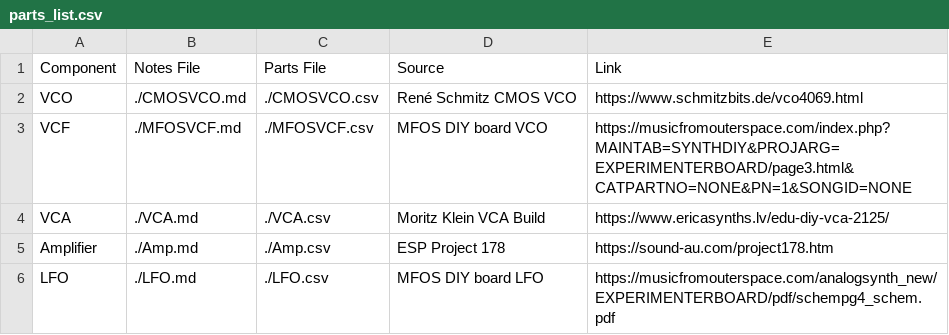
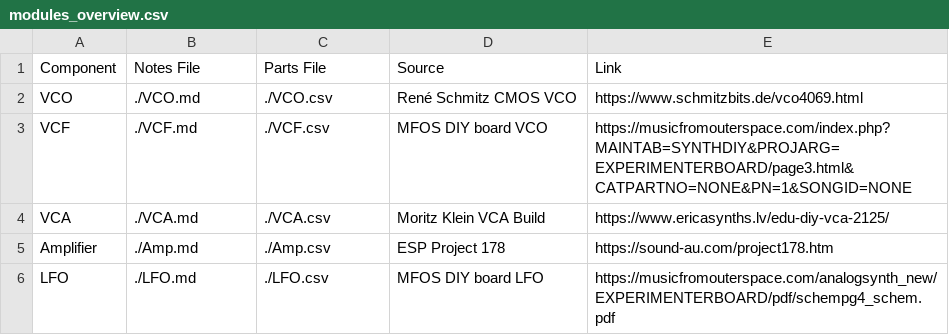
Before and after one commit to VSaige3/ModularSynth1, a CSV file: modules_overview.csv (was parts_list.csv), drawn as a sheet.

```diff
--- a/parts_list.csv
+++ b/modules_overview.csv
@@ -1,4 +1,4 @@
 Component, Notes File, Parts File, Source, Link
-VCO, ./CMOSVCO.md, ./CMOSVCO.csv, René Schmitz CMOS VCO, https://www.schmitzbits.de/vco4069.html
-VCF, ./MFOSVCF.md, ./MFOSVCF.csv, MFOS DIY board VCO, https://musicfromouterspace.com/index.php?MAINTAB=SYNTHDIY&PROJARG=EXPERIMENTERBOARD/page3.html&CATPARTNO=NONE&PN=1&SONGID=NONE
+VCO, ./VCO.md, ./VCO.csv, René Schmitz CMOS VCO, https://www.schmitzbits.de/vco4069.html
+VCF, ./VCF.md, ./VCF.csv, MFOS DIY board VCO, https://musicfromouterspace.com/index.php?MAINTAB=SYNTHDIY&PROJARG=EXPERIMENTERBOARD/page3.html&CATPARTNO=NONE&PN=1&SONGID=NONE
 VCA, ./VCA.md, ./VCA.csv, Moritz Klein VCA Build, https://www.ericasynths.lv/edu-diy-vca-2125/
```
Also changed, not shown: 9 other files.
